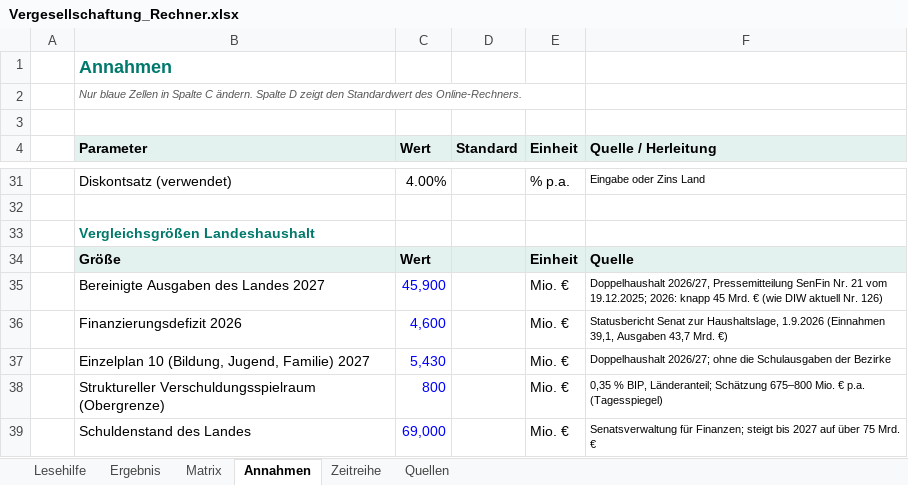
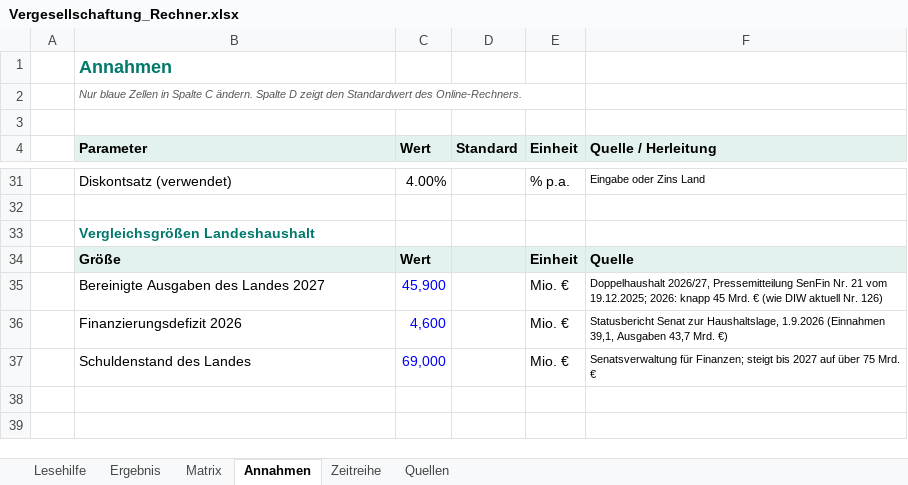
Before and after one commit to akriwolu/econ_stardust_webpage, an Excel workbook: static/vergesellschaftung/Vergesellschaftung_Rechner.xlsx, sheet Annahmen, drawn as a sheet; only a part is shown, gaps mark what is left out; values as stored, in another font and other column widths than the file's, no borders; the diff names each change by its address in the sheet, - before the commit and + after, or states it on an @@ line.

```diff
--- a/static/vergesellschaftung/Vergesellschaftung_Rechner.xlsx (sheet Annahmen)
+++ b/static/vergesellschaftung/Vergesellschaftung_Rechner.xlsx (sheet Annahmen)
-row 37:  | Einzelplan 10 (Bildung, Jugend, Familie) 2027 | 5,430 |  | Mio. € | Doppelhaushalt 2026/27; ohne die Schulausgaben der Bezirke
-row 38:  | Struktureller Verschuldungsspielraum (Obergrenze) | 800 |  | Mio. € | 0,35 % BIP, Länderanteil; Schätzung 675–800 Mio. € p.a. (Tagesspiegel)
```
Also changed, not shown: sheet Ergebnis, 2 other files.
